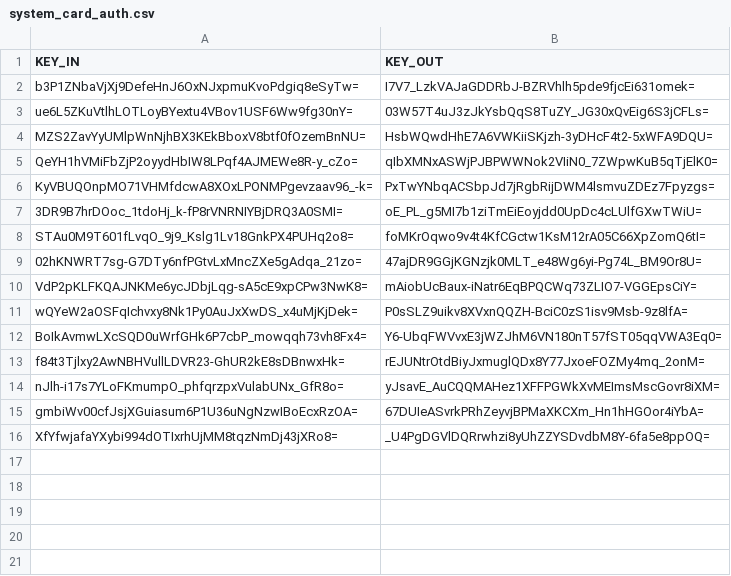
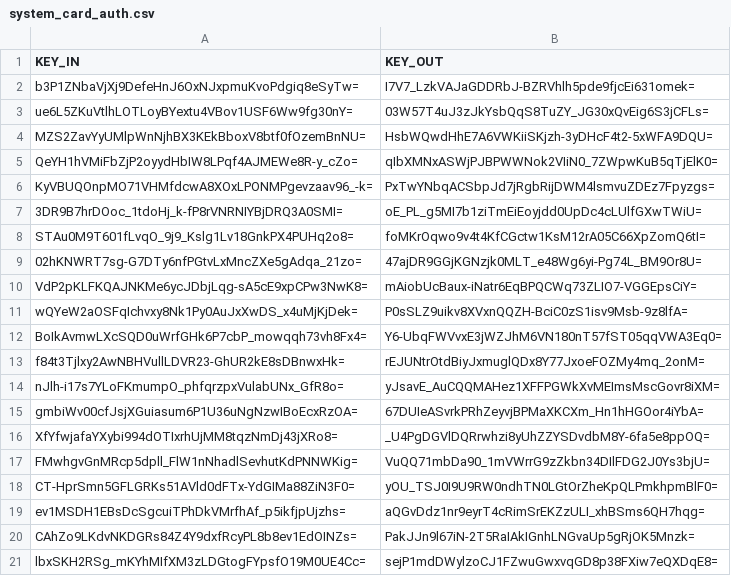
Before and after one commit to israice/flask-cards, a CSV file: core/data/system_card_auth.csv, drawn as a sheet.

```diff
--- a/core/data/system_card_auth.csv
+++ b/core/data/system_card_auth.csv
@@ -16 +16,6 @@ gmbiWv00cfJsjXGuiasum6P1U36uNgNzwIBoEcxRzOA=,67DUIeASvrkPRhZeyvjBPMaXKCXm_Hn1hHG
 XfYfwjafaYXybi994dOTIxrhUjMM8tqzNmDj43jXRo8=,_U4PgDGVlDQRrwhzi8yUhZZYSDvdbM8Y-6fa5e8ppOQ=
+FMwhgvGnMRcp5dpll_FlW1nNhadlSevhutKdPNNWKig=,VuQQ71mbDa90_1mVWrrG9zZkbn34DIlFDG2J0Ys3bjU=
+CT-HprSmn5GFLGRKs51AVld0dFTx-YdGIMa88ZiN3F0=,yOU_TSJ0I9U9RW0ndhTN0LGtOrZheKpQLPmkhpmBlF0=
+ev1MSDH1EBsDcSgcuiTPhDkVMrfhAf_p5ikfjpUjzhs=,aQGvDdz1nr9eyrT4cRimSrEKZzULI_xhBSms6QH7hqg=
+CAhZo9LKdvNKDGRs84Z4Y9dxfRcyPL8b8ev1EdOINZs=,PakJJn9l67iN-2T5RaIAkIGnhLNGvaUp5gRjOK5Mnzk=
+lbxSKH2RSg_mKYhMIfXM3zLDGtogFYpsfO19M0UE4Cc=,sejP1mdDWylzoCJ1FZwuGwxvqGD8p38FXiw7eQXDqE8=
```
Also changed, not shown: 4 other files.
